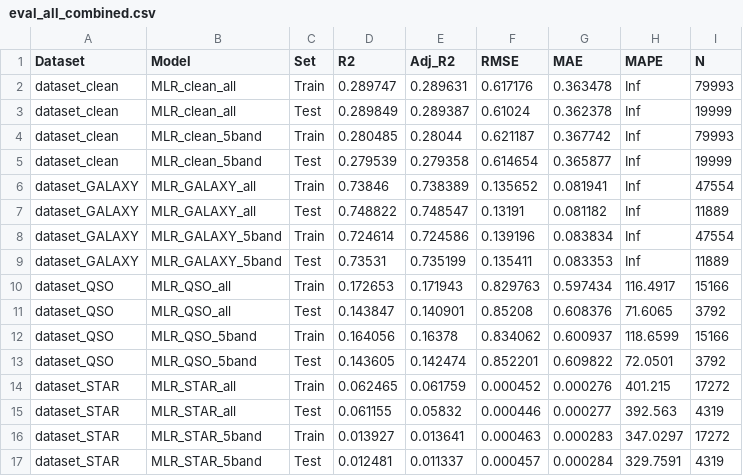
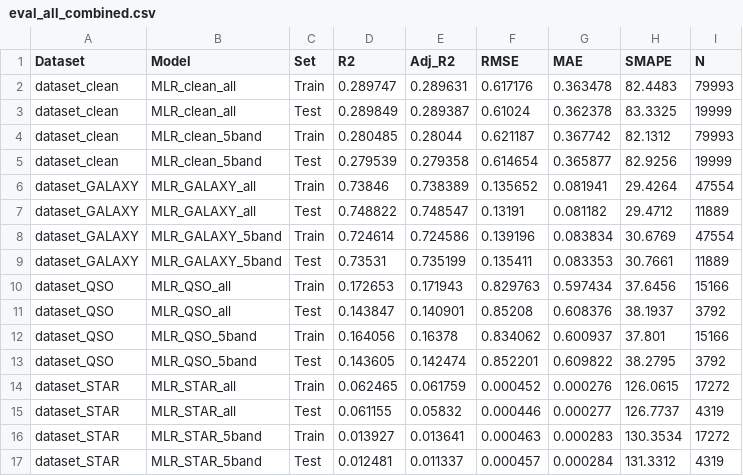
Before and after one commit to Konton-Chan/MLR_Redshift_Using_R, a CSV file: Result/Model_performance/Summary/eval_all_combined.csv, drawn as a sheet.

```diff
--- a/Result/Model_performance/Summary/eval_all_combined.csv
+++ b/Result/Model_performance/Summary/eval_all_combined.csv
@@ -1,17 +1,17 @@
-"Dataset","Model","Set","R2","Adj_R2","RMSE","MAE","MAPE","N"
-"dataset_clean","MLR_clean_all","Train",0.289747,0.289631,0.617176,0.363478,Inf,79993
-"dataset_clean","MLR_clean_all","Test",0.289849,0.289387,0.61024,0.362378,Inf,19999
-"dataset_clean","MLR_clean_5band","Train",0.280485,0.28044,0.621187,0.367742,Inf,79993
-"dataset_clean","MLR_clean_5band","Test",0.279539,0.279358,0.614654,0.365877,Inf,19999
-"dataset_GALAXY","MLR_GALAXY_all","Train",0.73846,0.738389,0.135652,0.081941,Inf,47554
-"dataset_GALAXY","MLR_GALAXY_all","Test",0.748822,0.748547,0.13191,0.081182,Inf,11889
-"dataset_GALAXY","MLR_GALAXY_5band","Train",0.724614,0.724586,0.139196,0.083834,Inf,47554
-"dataset_GALAXY","MLR_GALAXY_5band","Test",0.73531,0.735199,0.135411,0.083353,Inf,11889
-"dataset_QSO","MLR_QSO_all","Train",0.172653,0.171943,0.829763,0.597434,116.4917,15166
-"dataset_QSO","MLR_QSO_all","Test",0.143847,0.140901,0.85208,0.608376,71.6065,3792
-"dataset_QSO","MLR_QSO_5band","Train",0.164056,0.16378,0.834062,0.600937,118.6599,15166
-"dataset_QSO","MLR_QSO_5band","Test",0.143605,0.142474,0.852201,0.609822,72.0501,3792
-"dataset_STAR","MLR_STAR_all","Train",0.062465,0.061759,0.000452,0.000276,401.215,17272
-"dataset_STAR","MLR_STAR_all","Test",0.061155,0.05832,0.000446,0.000277,392.563,4319
-"dataset_STAR","MLR_STAR_5band","Train",0.013927,0.013641,0.000463,0.000283,347.0297,17272
-"dataset_STAR","MLR_STAR_5band","Test",0.012481,0.011337,0.000457,0.000284,329.7591,4319
+"Dataset","Model","Set","R2","Adj_R2","RMSE","MAE","SMAPE","N"
+"dataset_clean","MLR_clean_all","Train",0.289747,0.289631,0.617176,0.363478,82.4483,79993
+"dataset_clean","MLR_clean_all","Test",0.289849,0.289387,0.61024,0.362378,83.3325,19999
+"dataset_clean","MLR_clean_5band","Train",0.280485,0.28044,0.621187,0.367742,82.1312,79993
+"dataset_clean","MLR_clean_5band","Test",0.279539,0.279358,0.614654,0.365877,82.9256,19999
+"dataset_GALAXY","MLR_GALAXY_all","Train",0.73846,0.738389,0.135652,0.081941,29.4264,47554
+"dataset_GALAXY","MLR_GALAXY_all","Test",0.748822,0.748547,0.13191,0.081182,29.4712,11889
+"dataset_GALAXY","MLR_GALAXY_5band","Train",0.724614,0.724586,0.139196,0.083834,30.6769,47554
+"dataset_GALAXY","MLR_GALAXY_5band","Test",0.73531,0.735199,0.135411,0.083353,30.7661,11889
+"dataset_QSO","MLR_QSO_all","Train",0.172653,0.171943,0.829763,0.597434,37.6456,15166
+"dataset_QSO","MLR_QSO_all","Test",0.143847,0.140901,0.85208,0.608376,38.1937,3792
+"dataset_QSO","MLR_QSO_5band","Train",0.164056,0.16378,0.834062,0.600937,37.801,15166
+"dataset_QSO","MLR_QSO_5band","Test",0.143605,0.142474,0.852201,0.609822,38.2795,3792
+"dataset_STAR","MLR_STAR_all","Train",0.062465,0.061759,0.000452,0.000276,126.0615,17272
+"dataset_STAR","MLR_STAR_all","Test",0.061155,0.05832,0.000446,0.000277,126.7737,4319
+"dataset_STAR","MLR_STAR_5band","Train",0.013927,0.013641,0.000463,0.000283,130.3534,17272
+"dataset_STAR","MLR_STAR_5band","Test",0.012481,0.011337,0.000457,0.000284,131.3312,4319
```
Also changed, not shown: Result/Model_performance/All/eval_clean.csv, Result/Model_performance/Galaxy/eval_GALAXY.csv, 28 other files.
